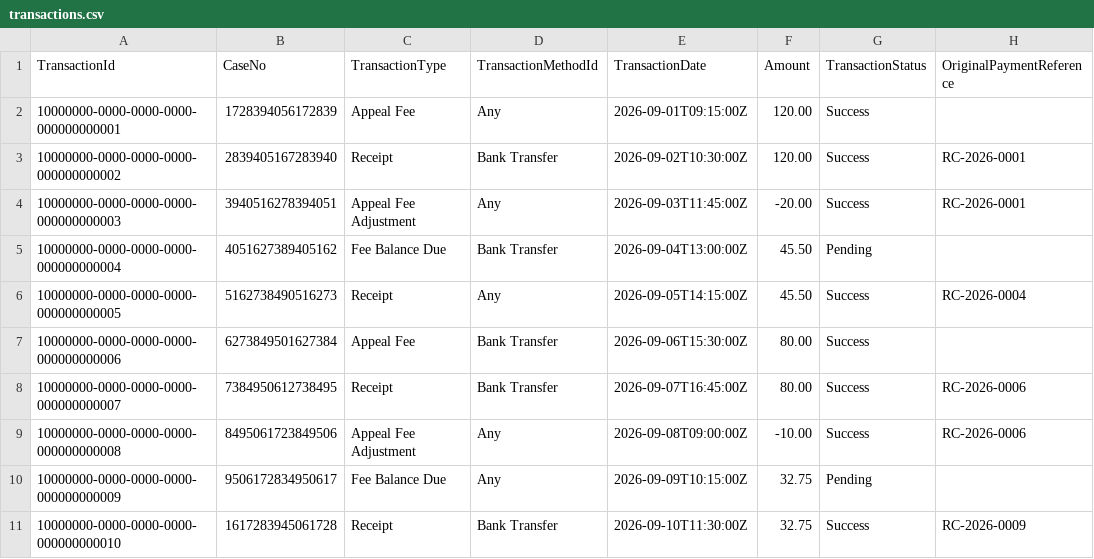
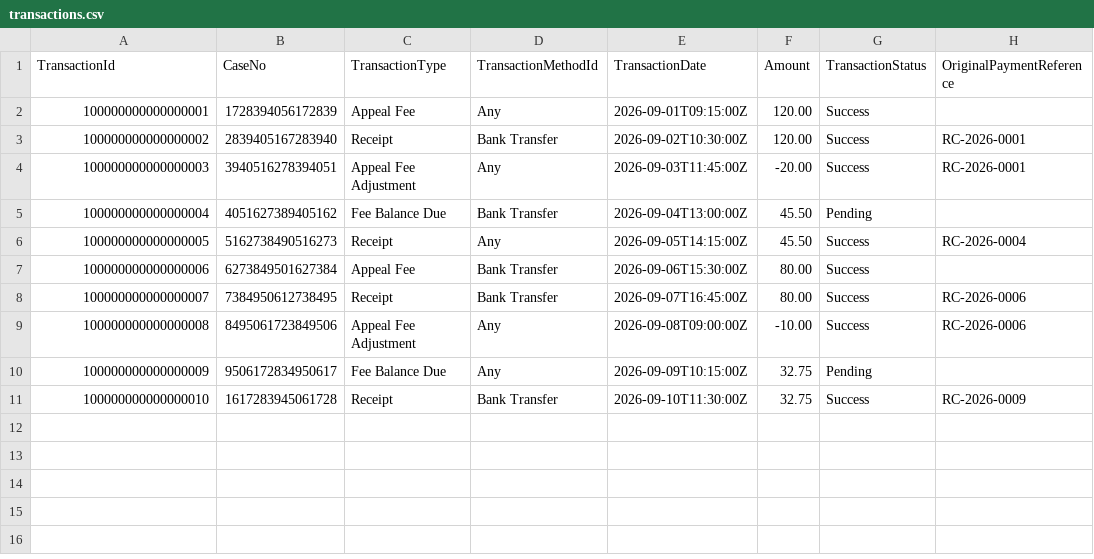
Before and after one commit to salmanrd/payment-api-poc, a CSV file: samples/transactions.csv, drawn as a sheet; only a part is shown; the diff names each change by its address in the sheet, - before the commit and + after, or states it on an @@ line.

Commit message:
Use numeric transaction IDs

```diff
--- a/samples/transactions.csv
+++ b/samples/transactions.csv
-A2 (TransactionId): 10000000-0000-0000-0000-000000000001
+A2 (TransactionId): 100000000000000001
-A3 (TransactionId): 10000000-0000-0000-0000-000000000002
+A3 (TransactionId): 100000000000000002
-A4 (TransactionId): 10000000-0000-0000-0000-000000000003
+A4 (TransactionId): 100000000000000003
-A5 (TransactionId): 10000000-0000-0000-0000-000000000004
+A5 (TransactionId): 100000000000000004
-A6 (TransactionId): 10000000-0000-0000-0000-000000000005
+A6 (TransactionId): 100000000000000005
-A7 (TransactionId): 10000000-0000-0000-0000-000000000006
+A7 (TransactionId): 100000000000000006
-A8 (TransactionId): 10000000-0000-0000-0000-000000000007
+A8 (TransactionId): 100000000000000007
-A9 (TransactionId): 10000000-0000-0000-0000-000000000008
+A9 (TransactionId): 100000000000000008
-A10 (TransactionId): 10000000-0000-0000-0000-000000000009
+A10 (TransactionId): 100000000000000009
-A11 (TransactionId): 10000000-0000-0000-0000-000000000010
+A11 (TransactionId): 100000000000000010
```
Also changed, not shown: 7 other files.
